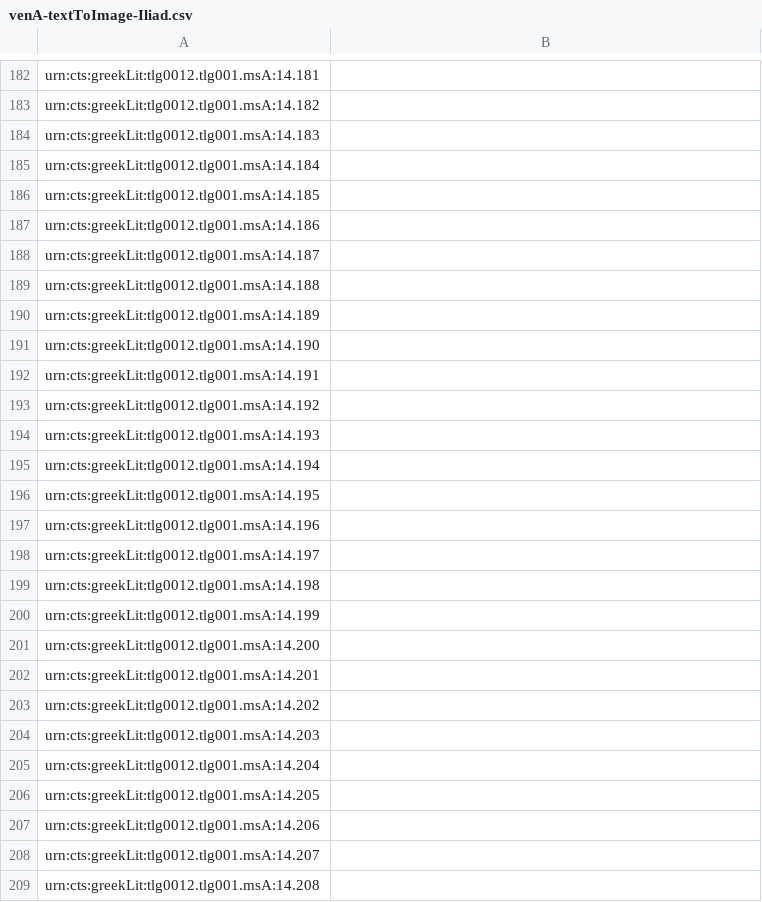
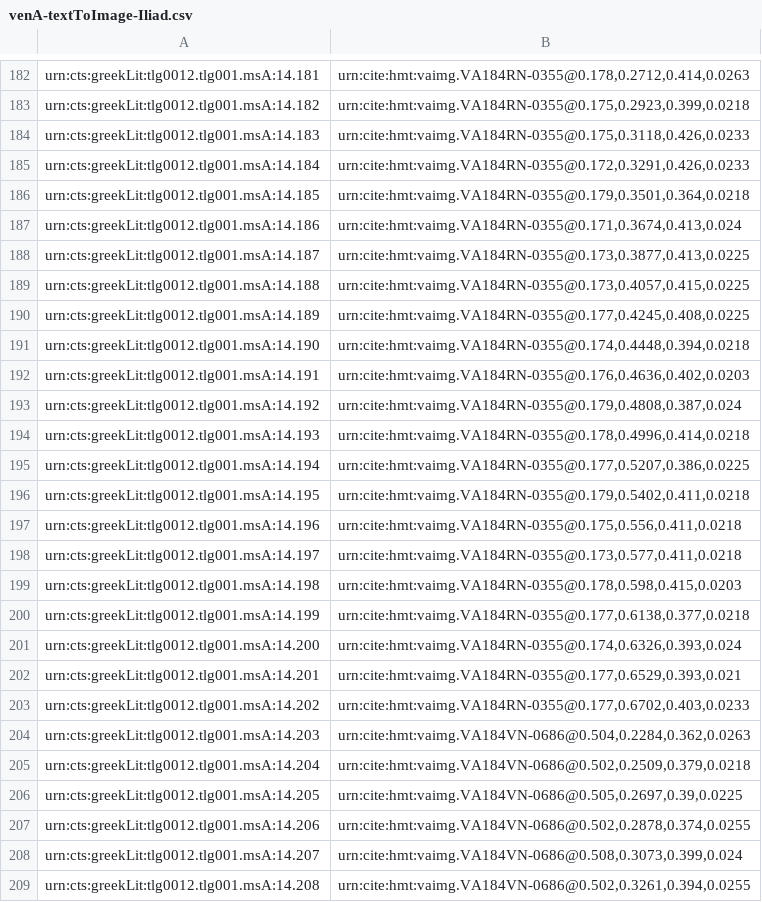
Before and after one commit to hmteditors/closed-venA-14, a CSV file: collections/venA-textToImage-Iliad.csv, drawn as a sheet; only a part is shown, gaps mark what is left out; the diff covers the shown part only; the diff names each change by its address in the sheet, - before the commit and + after, or states it on an @@ line.

```diff
--- a/collections/venA-textToImage-Iliad.csv
+++ b/collections/venA-textToImage-Iliad.csv
-B182: (empty)
+B182: urn:cite:hmt:vaimg.VA184RN-0355@0.178,0.2712,0.414,0.0263
-B183: (empty)
+B183: urn:cite:hmt:vaimg.VA184RN-0355@0.175,0.2923,0.399,0.0218
-B184: (empty)
+B184: urn:cite:hmt:vaimg.VA184RN-0355@0.175,0.3118,0.426,0.0233
-B185: (empty)
+B185: urn:cite:hmt:vaimg.VA184RN-0355@0.172,0.3291,0.426,0.0233
-B186: (empty)
+B186: urn:cite:hmt:vaimg.VA184RN-0355@0.179,0.3501,0.364,0.0218
-B187: (empty)
+B187: urn:cite:hmt:vaimg.VA184RN-0355@0.171,0.3674,0.413,0.024
-B188: (empty)
+B188: urn:cite:hmt:vaimg.VA184RN-0355@0.173,0.3877,0.413,0.0225
-B189: (empty)
+B189: urn:cite:hmt:vaimg.VA184RN-0355@0.173,0.4057,0.415,0.0225
-B190: (empty)
+B190: urn:cite:hmt:vaimg.VA184RN-0355@0.177,0.4245,0.408,0.0225
-B191: (empty)
+B191: urn:cite:hmt:vaimg.VA184RN-0355@0.174,0.4448,0.394,0.0218
-B192: (empty)
+B192: urn:cite:hmt:vaimg.VA184RN-0355@0.176,0.4636,0.402,0.0203
-B193: (empty)
+B193: urn:cite:hmt:vaimg.VA184RN-0355@0.179,0.4808,0.387,0.024
-B194: (empty)
+B194: urn:cite:hmt:vaimg.VA184RN-0355@0.178,0.4996,0.414,0.0218
-B195: (empty)
+B195: urn:cite:hmt:vaimg.VA184RN-0355@0.177,0.5207,0.386,0.0225
-B196: (empty)
+B196: urn:cite:hmt:vaimg.VA184RN-0355@0.179,0.5402,0.411,0.0218
-B197: (empty)
+B197: urn:cite:hmt:vaimg.VA184RN-0355@0.175,0.556,0.411,0.0218
-B198: (empty)
+B198: urn:cite:hmt:vaimg.VA184RN-0355@0.173,0.577,0.411,0.0218
-B199: (empty)
+B199: urn:cite:hmt:vaimg.VA184RN-0355@0.178,0.598,0.415,0.0203
-B200: (empty)
+B200: urn:cite:hmt:vaimg.VA184RN-0355@0.177,0.6138,0.377,0.0218
-B201: (empty)
+B201: urn:cite:hmt:vaimg.VA184RN-0355@0.174,0.6326,0.393,0.024
-B202: (empty)
+B202: urn:cite:hmt:vaimg.VA184RN-0355@0.177,0.6529,0.393,0.021
-B203: (empty)
+B203: urn:cite:hmt:vaimg.VA184RN-0355@0.177,0.6702,0.403,0.0233
-B204: (empty)
+B204: urn:cite:hmt:vaimg.VA184VN-0686@0.504,0.2284,0.362,0.0263
-B205: (empty)
+B205: urn:cite:hmt:vaimg.VA184VN-0686@0.502,0.2509,0.379,0.0218
-B206: (empty)
+B206: urn:cite:hmt:vaimg.VA184VN-0686@0.505,0.2697,0.39,0.0225
-B207: (empty)
+B207: urn:cite:hmt:vaimg.VA184VN-0686@0.502,0.2878,0.374,0.0255
-B208: (empty)
+B208: urn:cite:hmt:vaimg.VA184VN-0686@0.508,0.3073,0.399,0.024
-B209: (empty)
+B209: urn:cite:hmt:vaimg.VA184VN-0686@0.502,0.3261,0.394,0.0255
```
Also changed, not shown: 2 added rows and 70 edited cells elsewhere in this file.
